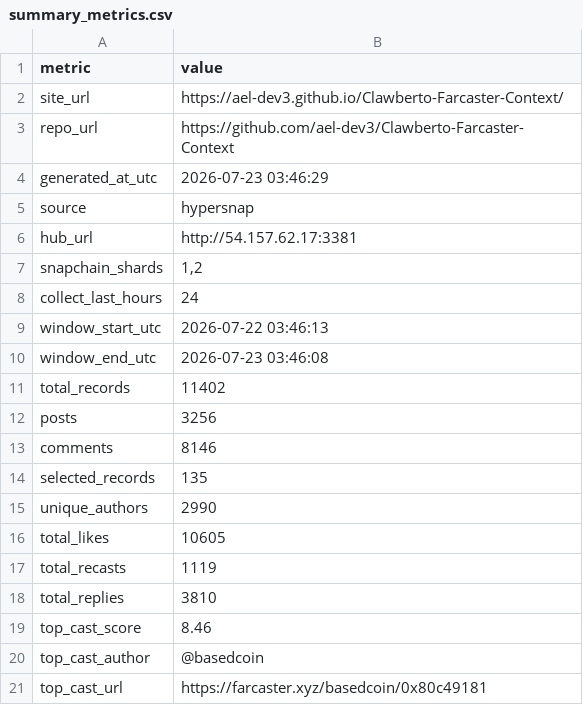
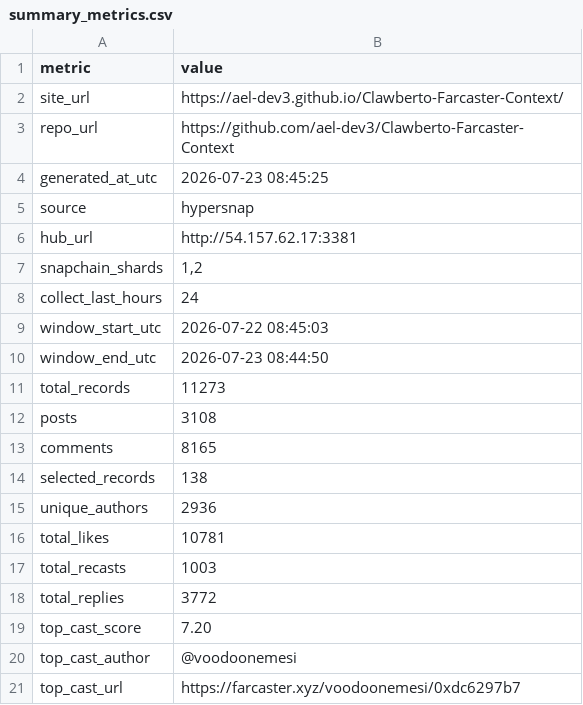
Before and after one commit to ael-dev3/Clawberto-Farcaster-Context, a CSV file: generated/summary_metrics.csv, drawn as a sheet.

```diff
--- a/generated/summary_metrics.csv
+++ b/generated/summary_metrics.csv
@@ -3,3 +3,3 @@ site_url,https://ael-dev3.github.io/Clawberto-Farcaster-Context/
 repo_url,https://github.com/ael-dev3/Clawberto-Farcaster-Context
-generated_at_utc,2026-07-23 03:46:29
+generated_at_utc,2026-07-23 08:45:25
 source,hypersnap
@@ -8,14 +8,14 @@ snapchain_shards,"1,2"
 collect_last_hours,24
-window_start_utc,2026-07-22 03:46:13
-window_end_utc,2026-07-23 03:46:08
-total_records,11402
-posts,3256
-comments,8146
-selected_records,135
-unique_authors,2990
-total_likes,10605
-total_recasts,1119
-total_replies,3810
-top_cast_score,8.46
-top_cast_author,@basedcoin
-top_cast_url,https://farcaster.xyz/basedcoin/0x80c49181
+window_start_utc,2026-07-22 08:45:03
+window_end_utc,2026-07-23 08:44:50
+total_records,11273
+posts,3108
+comments,8165
+selected_records,138
+unique_authors,2936
+total_likes,10781
+total_recasts,1003
+total_replies,3772
+top_cast_score,7.20
+top_cast_author,@voodoonemesi
+top_cast_url,https://farcaster.xyz/voodoonemesi/0xdc6297b7
```
Also changed, not shown: generated/authors.csv, 18 other files.
